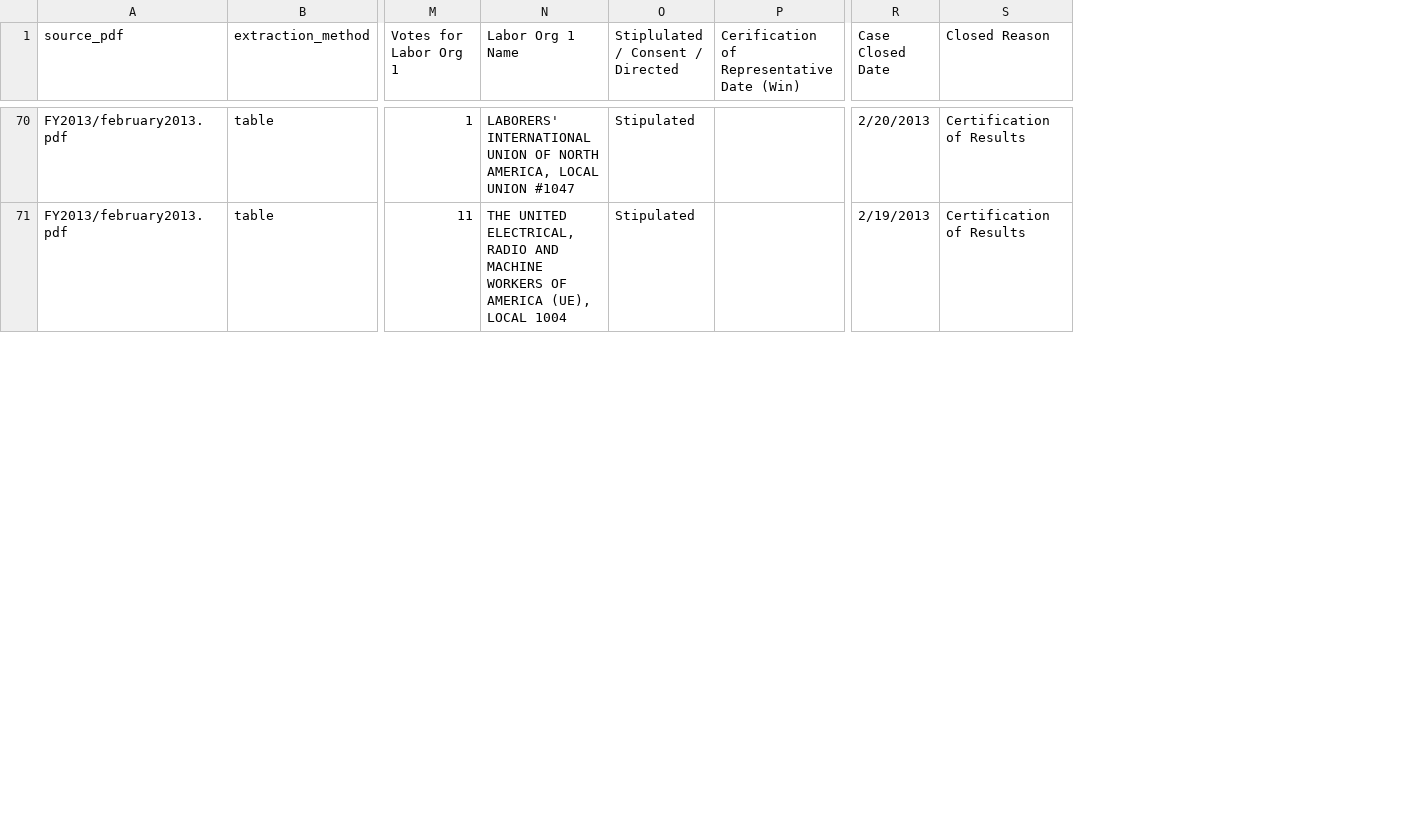
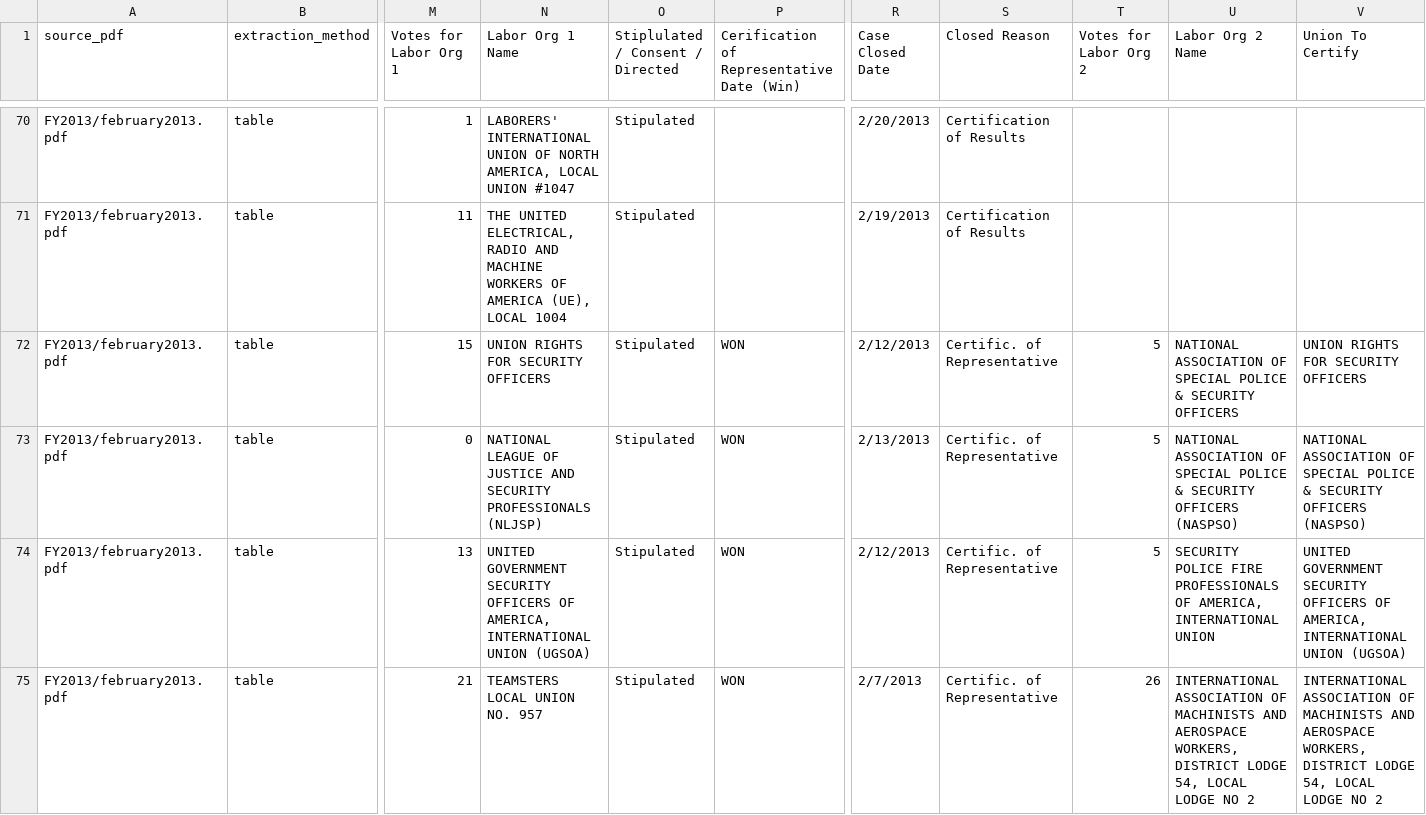
Before and after one commit to jiangisabella/Placeholder-Data1030, a CSV file: data/raw_csvs/FY2013/february2013.csv, drawn as a sheet; only a part is shown, gaps mark what is left out; rows hold the shown columns only; the diff covers the shown part only; the diff names each change by its address in the sheet, - before the commit and + after, or states it on an @@ line.

```diff
--- a/data/raw_csvs/FY2013/february2013.csv
+++ b/data/raw_csvs/FY2013/february2013.csv
+column T (Votes for Labor Org 2), empty
+column U (Labor Org 2 Name), empty
+column V (Union To Certify), empty
+row 72: FY2013/february2013.pdf | table | 15 | UNION RIGHTS FOR SECURITY OFFICERS | Stipulated | WON | 2/12/2013 | Certific. of Representative | 5 | NATIONAL ASSOCIATION OF SPECIAL POLICE & SECURITY OFFICERS | UNION RIGHTS FOR SECURITY OFFICERS
+row 73: FY2013/february2013.pdf | table | 0 | NATIONAL LEAGUE OF JUSTICE AND SECURITY PROFESSIONALS (NLJSP) | Stipulated | WON | 2/13/2013 | Certific. of Representative | 5 | NATIONAL ASSOCIATION OF SPECIAL POLICE & SECURITY OFFICERS (NASPSO) | NATIONAL ASSOCIATION OF SPECIAL POLICE & SECURITY OFFICERS (NASPSO)
+row 74: FY2013/february2013.pdf | table | 13 | UNITED GOVERNMENT SECURITY OFFICERS OF AMERICA, INTERNATIONAL UNION (UGSOA) | Stipulated | WON | 2/12/2013 | Certific. of Representative | 5 | SECURITY POLICE FIRE PROFESSIONALS OF AMERICA, INTERNATIONAL UNION | UNITED GOVERNMENT SECURITY OFFICERS OF AMERICA, INTERNATIONAL UNION (UGSOA)
+row 75: FY2013/february2013.pdf | table | 21 | TEAMSTERS LOCAL UNION NO. 957 | Stipulated | WON | 2/7/2013 | Certific. of Representative | 26 | INTERNATIONAL ASSOCIATION OF MACHINISTS AND AEROSPACE WORKERS, DISTRICT LODGE 54, LOCAL LODGE NO 2 | INTERNATIONAL ASSOCIATION OF MACHINISTS AND AEROSPACE WORKERS, DISTRICT LODGE 54, LOCAL LODGE NO 2
```
Also changed, not shown: 4 added rows elsewhere in this file, data/raw_csvs/FY2016/may-2016.csv, data/raw_csvs/FY2017/may-2017.csv, 55 other files.
